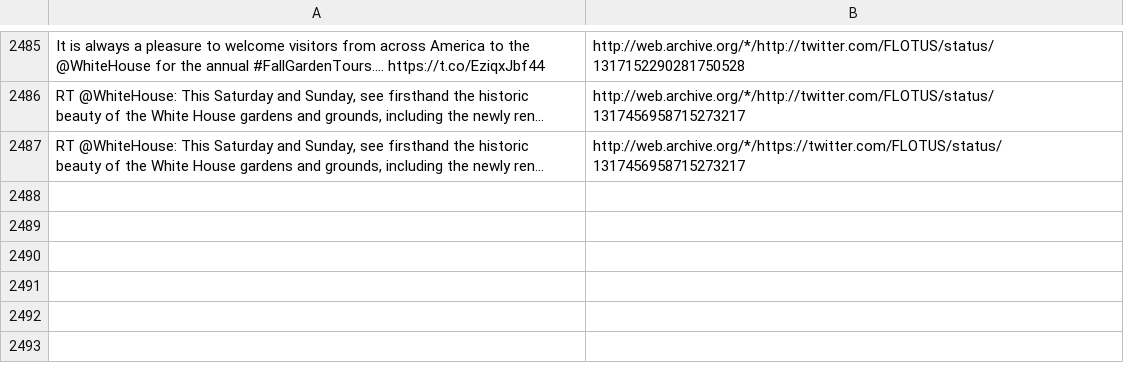
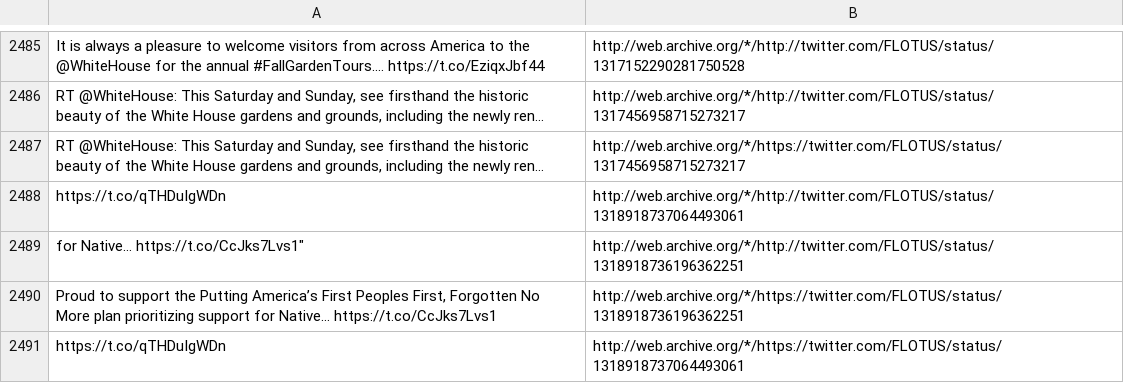
Before and after one commit to patrick-brian-mooney/archive-junta, a CSV file: data/archive_FLOTUS.csv, drawn as a sheet; only a part is shown, gaps mark what is left out; the diff names each change by its address in the sheet, - before the commit and + after, or states it on an @@ line.

```diff
--- a/data/archive_FLOTUS.csv
+++ b/data/archive_FLOTUS.csv
+row 2488: https://t.co/qTHDuIgWDn | http://web.archive.org/*/http://twitter.com/FLOTUS/status/1318918737064493061
+row 2489: for Native… https://t.co/CcJks7Lvs1" | http://web.archive.org/*/http://twitter.com/FLOTUS/status/1318918736196362251
+row 2490: Proud to support the Putting America’s First Peoples First, Forgotten No More plan prioritizing support for Native… https://t.co/CcJks7Lvs1 | http://web.archive.org/*/https://twitter.com/FLOTUS/status/1318918736196362251
+row 2491: https://t.co/qTHDuIgWDn | http://web.archive.org/*/https://twitter.com/FLOTUS/status/1318918737064493061
```
Also changed, not shown: data/archive_BetsyDeVosED.csv, data/archive_MattWhitaker46.csv, 12 other files.
